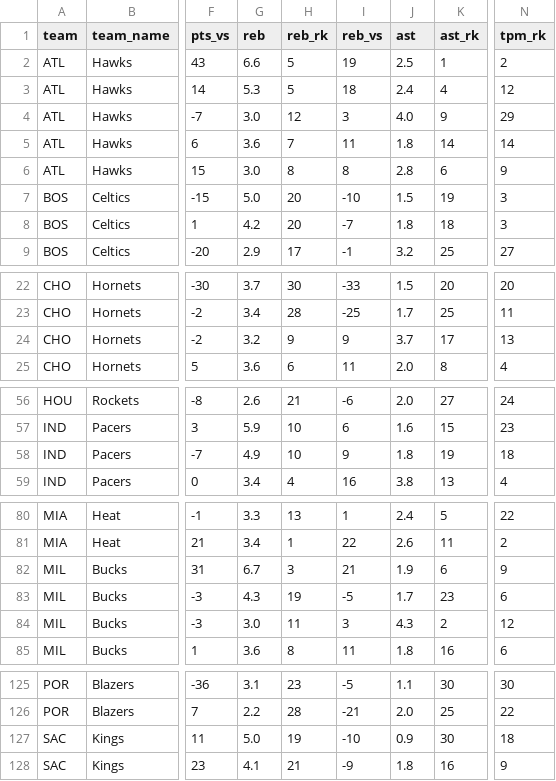
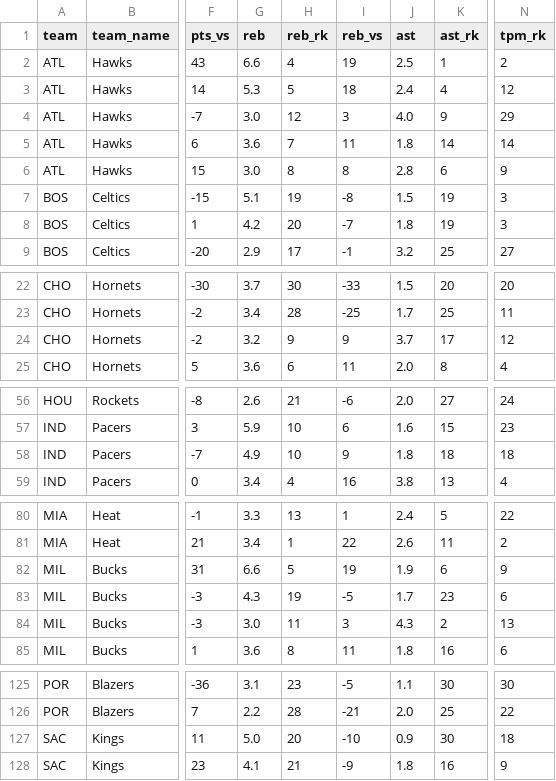
Before and after one commit to andrewkyriacou1993-lang/claudiopunt, a CSV file: data/dvp.csv, drawn as a sheet; only a part is shown, gaps mark what is left out; the diff covers the shown part only; the diff names each change by its address in the sheet, - before the commit and + after, or states it on an @@ line.

```diff
--- a/data/dvp.csv
+++ b/data/dvp.csv
-H2 (reb_rk): 5
+H2 (reb_rk): 4
-G7 (reb): 5.0
+G7 (reb): 5.1
-H7 (reb_rk): 20
+H7 (reb_rk): 19
-I7 (reb_vs): -10
+I7 (reb_vs): -8
-K8 (ast_rk): 18
+K8 (ast_rk): 19
-N24 (tpm_rk): 13
+N24 (tpm_rk): 12
-K58 (ast_rk): 19
+K58 (ast_rk): 18
-G82 (reb): 6.7
+G82 (reb): 6.6
-H82 (reb_rk): 3
+H82 (reb_rk): 5
-I82 (reb_vs): 21
+I82 (reb_vs): 19
-N84 (tpm_rk): 12
+N84 (tpm_rk): 13
-H127 (reb_rk): 19
+H127 (reb_rk): 20
```
Also changed, not shown: 3 edited cells elsewhere in this file, data/firstbasket.csv, data/games.csv, 24 other files.
